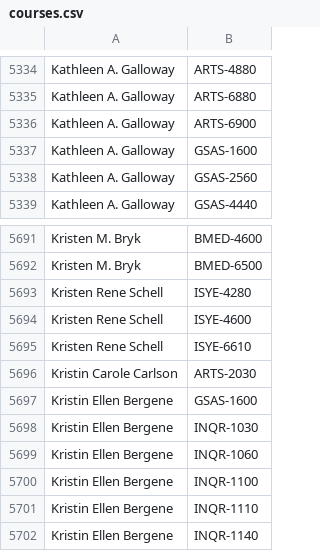
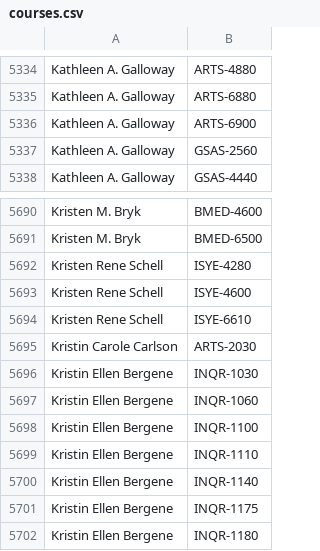
Before and after one commit to quatalog/data, a CSV file: courses.csv, drawn as a sheet; only a part is shown, gaps mark what is left out; the shorter side is filled out with more unchanged rows; the diff names each change by its address in the sheet, - before the commit and + after, or states it on an @@ line.

Commit message:
Tue May 19 19:16:43 UTC 2026

```diff
--- a/courses.csv
+++ b/courses.csv
-row 5337: Kathleen A. Galloway | GSAS-1600
-row 5697: Kristin Ellen Bergene | GSAS-1600
```
